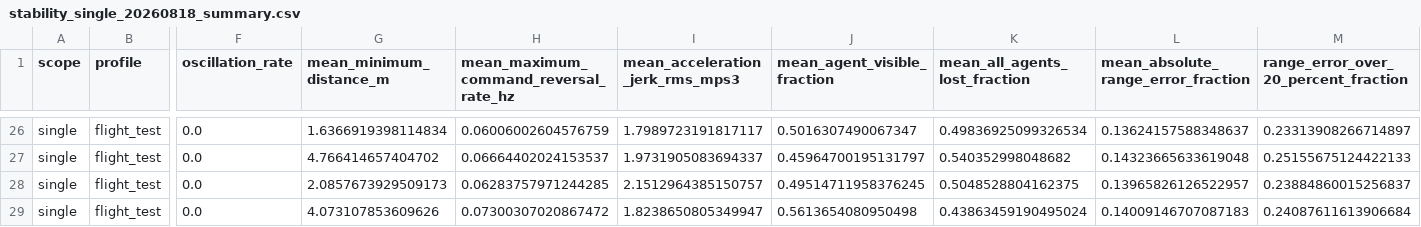
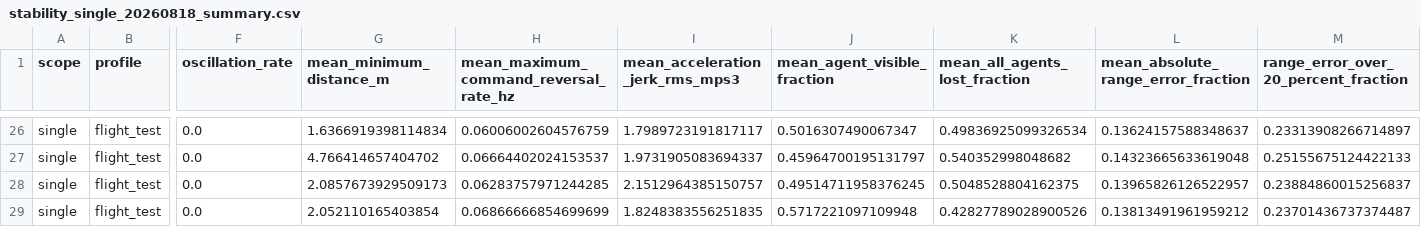
Before and after one commit to SendohTan/los_uav_interception, a CSV file: docs/stability_single_20260818_summary.csv, drawn as a sheet; only a part is shown, gaps mark what is left out; the diff covers the shown part only; the diff names each change by its address in the sheet, - before the commit and + after, or states it on an @@ line.

```diff
--- a/docs/stability_single_20260818_summary.csv
+++ b/docs/stability_single_20260818_summary.csv
-G29 (mean_minimum_distance_m): 4.073107853609626
+G29 (mean_minimum_distance_m): 2.052110165403854
-H29: 0.07300307020867472
+H29: 0.06866666854699699
-I29 (mean_acceleration_jerk_rms_mps3): 1.8238650805349947
+I29 (mean_acceleration_jerk_rms_mps3): 1.8248383556251835
-J29 (mean_agent_visible_fraction): 0.5613654080950498
+J29 (mean_agent_visible_fraction): 0.5717221097109948
-K29 (mean_all_agents_lost_fraction): 0.43863459190495024
+K29 (mean_all_agents_lost_fraction): 0.42827789028900526
-L29: 0.14009146707087183
+L29: 0.13813491961959212
-M29: 0.24087611613906684
+M29: 0.23701436737374487
```
Also changed, not shown: 59 edited cells elsewhere in this file, docs/stability_multi_20260818.csv, docs/stability_multi_20260818_summary.csv, 5 other files.
